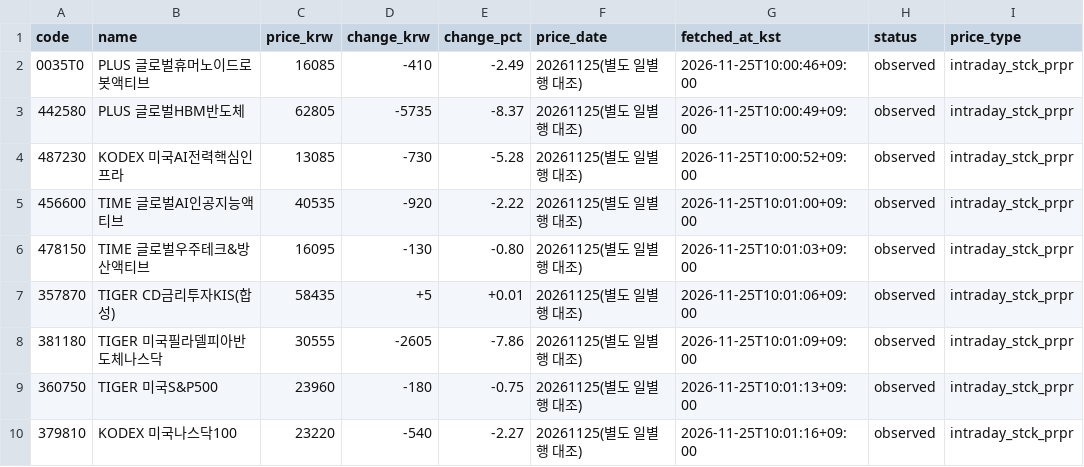
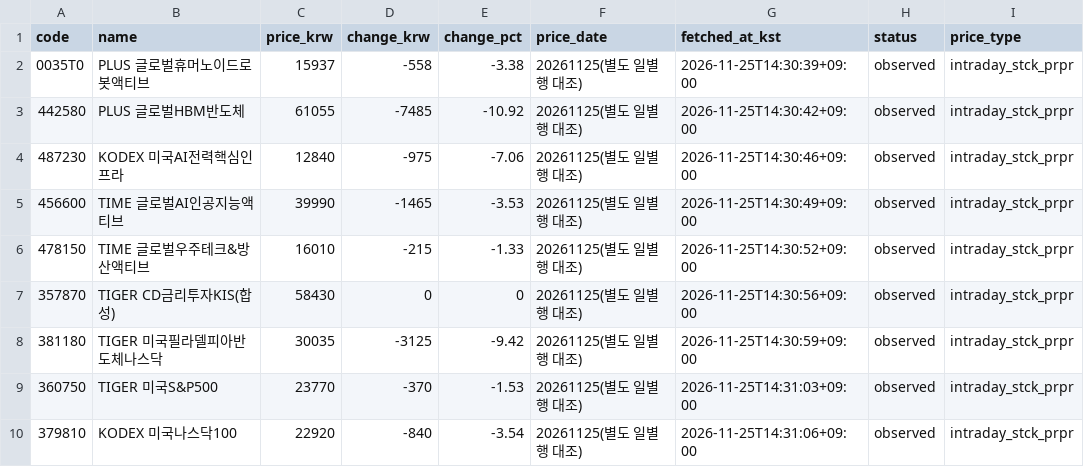
Before and after one commit to hurray1656/etf-reports, a CSV file: reports/prices.csv, drawn as a sheet; only a part is shown; the diff names each change by its address in the sheet, - before the commit and + after, or states it on an @@ line.

```diff
--- a/reports/prices.csv
+++ b/reports/prices.csv
-C2 (price_krw): 16085
+C2 (price_krw): 15937
-D2 (change_krw): -410
+D2 (change_krw): -558
-E2 (change_pct): -2.49
+E2 (change_pct): -3.38
-G2 (fetched_at_kst): 2026-11-25T10:00:46+09:00
+G2 (fetched_at_kst): 2026-11-25T14:30:39+09:00
-C3 (price_krw): 62805
+C3 (price_krw): 61055
-D3 (change_krw): -5735
+D3 (change_krw): -7485
-E3 (change_pct): -8.37
+E3 (change_pct): -10.92
-G3 (fetched_at_kst): 2026-11-25T10:00:49+09:00
+G3 (fetched_at_kst): 2026-11-25T14:30:42+09:00
-C4 (price_krw): 13085
+C4 (price_krw): 12840
-D4 (change_krw): -730
+D4 (change_krw): -975
-E4 (change_pct): -5.28
+E4 (change_pct): -7.06
-G4 (fetched_at_kst): 2026-11-25T10:00:52+09:00
+G4 (fetched_at_kst): 2026-11-25T14:30:46+09:00
-C5 (price_krw): 40535
+C5 (price_krw): 39990
-D5 (change_krw): -920
+D5 (change_krw): -1465
-E5 (change_pct): -2.22
+E5 (change_pct): -3.53
-G5 (fetched_at_kst): 2026-11-25T10:01:00+09:00
+G5 (fetched_at_kst): 2026-11-25T14:30:49+09:00
-C6 (price_krw): 16095
+C6 (price_krw): 16010
-D6 (change_krw): -130
+D6 (change_krw): -215
-E6 (change_pct): -0.80
+E6 (change_pct): -1.33
-G6 (fetched_at_kst): 2026-11-25T10:01:03+09:00
+G6 (fetched_at_kst): 2026-11-25T14:30:52+09:00
-C7 (price_krw): 58435
+C7 (price_krw): 58430
-D7 (change_krw): +5
+D7 (change_krw): 0
-E7 (change_pct): +0.01
+E7 (change_pct): 0
-G7 (fetched_at_kst): 2026-11-25T10:01:06+09:00
+G7 (fetched_at_kst): 2026-11-25T14:30:56+09:00
-C8 (price_krw): 30555
+C8 (price_krw): 30035
-D8 (change_krw): -2605
+D8 (change_krw): -3125
-E8 (change_pct): -7.86
+E8 (change_pct): -9.42
-G8 (fetched_at_kst): 2026-11-25T10:01:09+09:00
+G8 (fetched_at_kst): 2026-11-25T14:30:59+09:00
-C9 (price_krw): 23960
+C9 (price_krw): 23770
-D9 (change_krw): -180
+D9 (change_krw): -370
-E9 (change_pct): -0.75
+E9 (change_pct): -1.53
-G9 (fetched_at_kst): 2026-11-25T10:01:13+09:00
+G9 (fetched_at_kst): 2026-11-25T14:31:03+09:00
-C10 (price_krw): 23220
+C10 (price_krw): 22920
-D10 (change_krw): -540
+D10 (change_krw): -840
-E10 (change_pct): -2.27
+E10 (change_pct): -3.54
-G10 (fetched_at_kst): 2026-11-25T10:01:16+09:00
+G10 (fetched_at_kst): 2026-11-25T14:31:06+09:00
```
Also changed, not shown: 2 other files.
